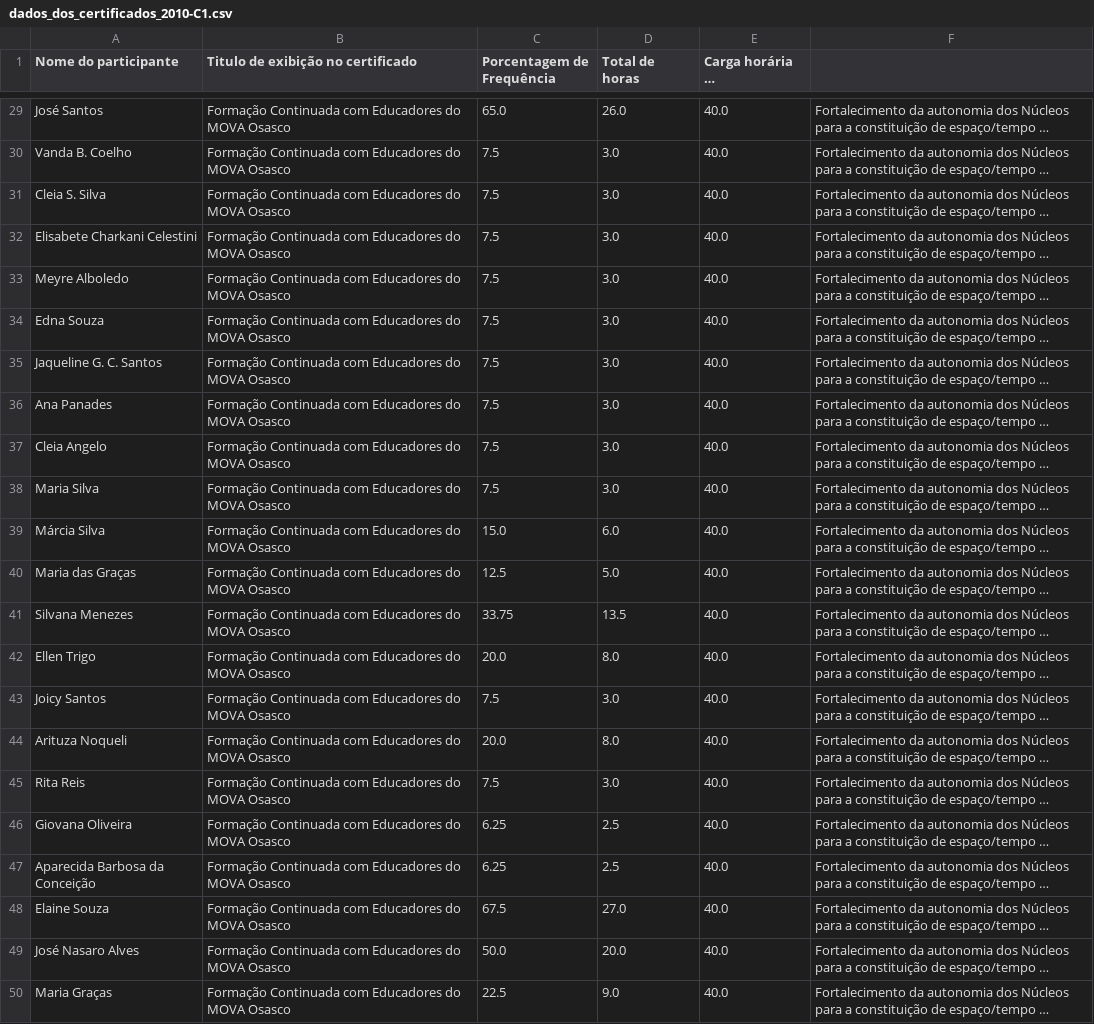
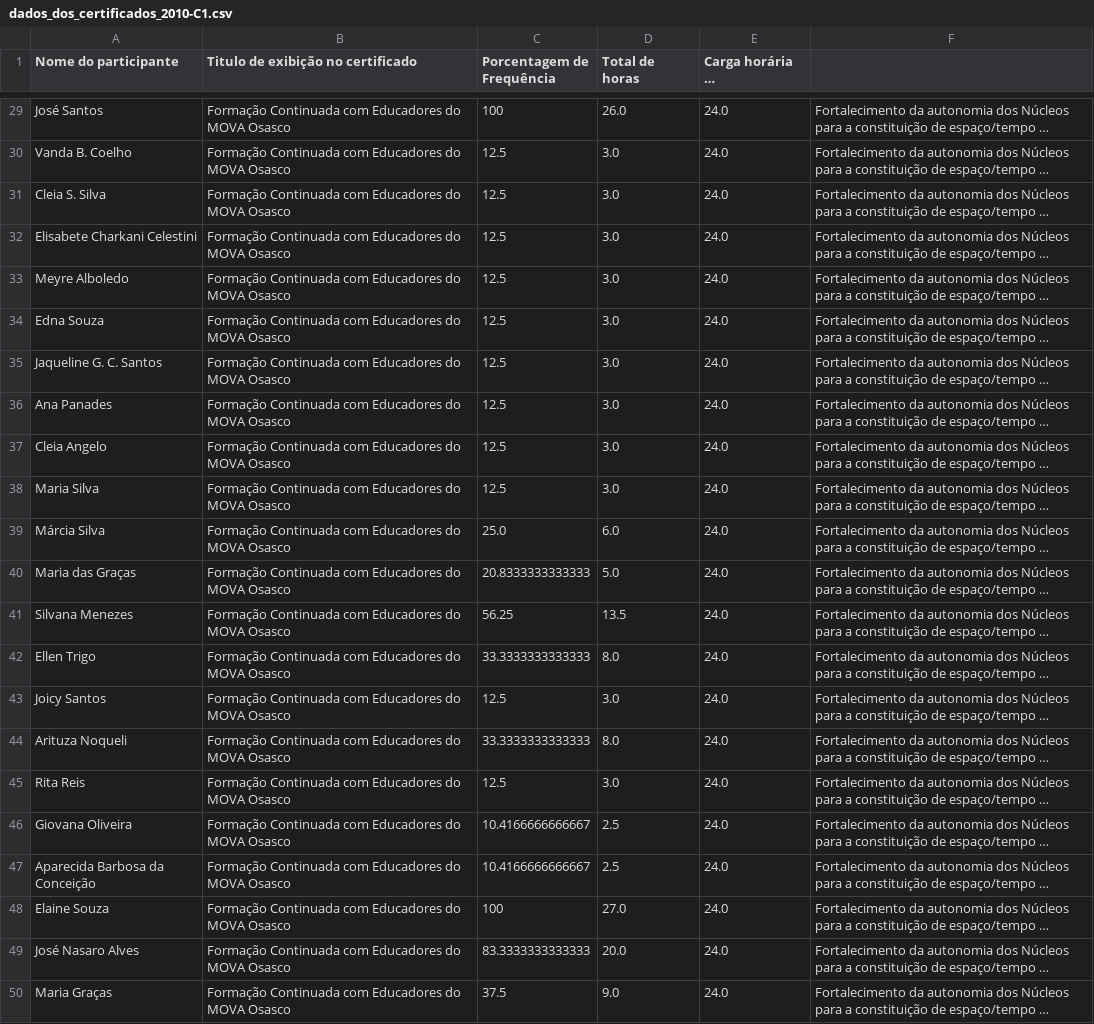
Before and after one commit to sti-ipf/quemfoi, a CSV file: public/dados_dos_certificados_2010-C1.csv, drawn as a sheet; only a part is shown, gaps mark what is left out; long unchanged cells end in …; the diff covers the shown part only; the diff names each change by its address in the sheet, - before the commit and + after, or states it on an @@ line.

```diff
--- a/public/dados_dos_certificados_2010-C1.csv
+++ b/public/dados_dos_certificados_2010-C1.csv
-C29 (Porcentagem de Frequência): 65.0
+C29 (Porcentagem de Frequência): 100
-E29:E50 (Carga horária do cursoEmenta): 40.0
+E29:E50 (Carga horária do cursoEmenta): 24.0
-C30:C38 (Porcentagem de Frequência): 7.5
+C30:C38 (Porcentagem de Frequência): 12.5
-C39 (Porcentagem de Frequência): 15.0
+C39 (Porcentagem de Frequência): 25.0
-C40 (Porcentagem de Frequência): 12.5
+C40 (Porcentagem de Frequência): 20.8333333333333
-C41 (Porcentagem de Frequência): 33.75
+C41 (Porcentagem de Frequência): 56.25
-C42 (Porcentagem de Frequência): 20.0
+C42 (Porcentagem de Frequência): 33.3333333333333
-C43 (Porcentagem de Frequência): 7.5
+C43 (Porcentagem de Frequência): 12.5
-C44 (Porcentagem de Frequência): 20.0
+C44 (Porcentagem de Frequência): 33.3333333333333
-C45 (Porcentagem de Frequência): 7.5
+C45 (Porcentagem de Frequência): 12.5
-C46:C47 (Porcentagem de Frequência): 6.25
+C46:C47 (Porcentagem de Frequência): 10.4166666666667
-C48 (Porcentagem de Frequência): 67.5
+C48 (Porcentagem de Frequência): 100
-C49 (Porcentagem de Frequência): 50.0
+C49 (Porcentagem de Frequência): 83.3333333333333
-C50 (Porcentagem de Frequência): 22.5
+C50 (Porcentagem de Frequência): 37.5
```
Also changed, not shown: 54 edited cells elsewhere in this file, public/dados_dos_certificados_2009-V2.csv, public/dados_dos_certificados_2009-V3-Juntarcomlistaacima.csv, 53 other files.
